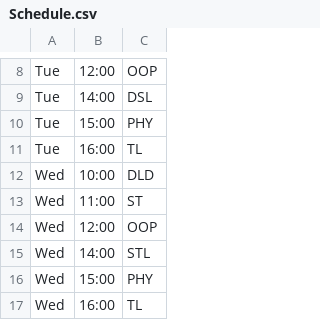
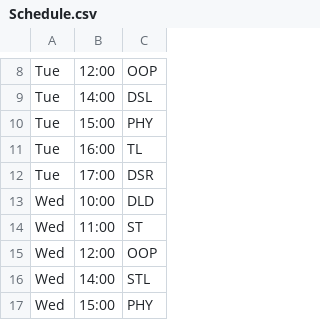
Before and after one commit to Janmejay-Joshi/Auto-Attendance-Moodle, a CSV file: Schedule.csv, drawn as a sheet; only a part is shown, gaps mark what is left out; the shorter side is filled out with more unchanged rows.

Commit message:
Updated Schedule

```diff
--- a/Schedule.csv
+++ b/Schedule.csv
@@ -11,2 +11,3 @@ Tue,15:00,PHY
 Tue,16:00,TL
+Tue,17:00,DSR
 Wed,10:00,DLD
```
Also changed, not shown: MetaData.csv.
